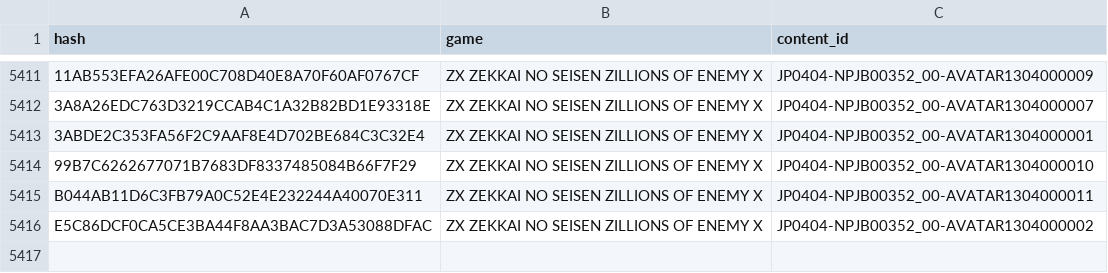
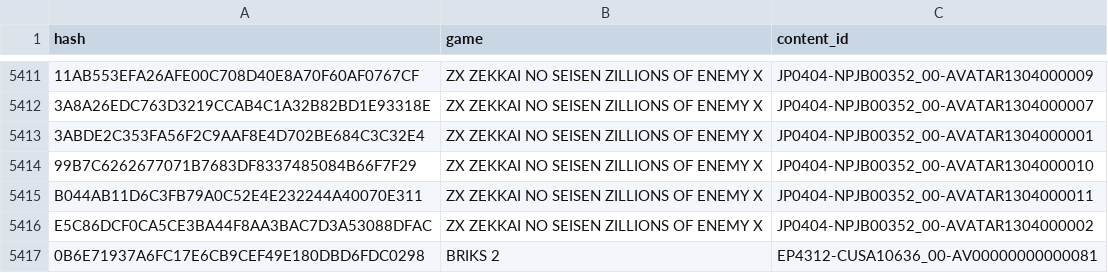
Before and after one commit to abusager13/psn-avatar-cart, a TSV file: site/data/avatar-sku-index.tsv, drawn as a sheet; only a part is shown, gaps mark what is left out; the diff names each change by its address in the sheet, - before the commit and + after, or states it on an @@ line.

Commit message:
Resolve 0B6E7193… to the BRIKS 2 Ada Vampire Avatar
Reported by the owner and confirmed against the store artwork (same illustration,
tighter crop): EP4312-CUSA10636_00-AV00000000000081, a PS4 avatar sold in 10 EU
stores. The hash was the only missing link - the catalogue already had it.

```diff
--- a/site/data/avatar-sku-index.tsv
+++ b/site/data/avatar-sku-index.tsv
+row 5417: 0B6E71937A6FC17E6CB9CEF49E180DBD6FDC0298 | BRIKS 2 | EP4312-CUSA10636_00-AV00000000000081
```
Also changed, not shown: 1 other file.
